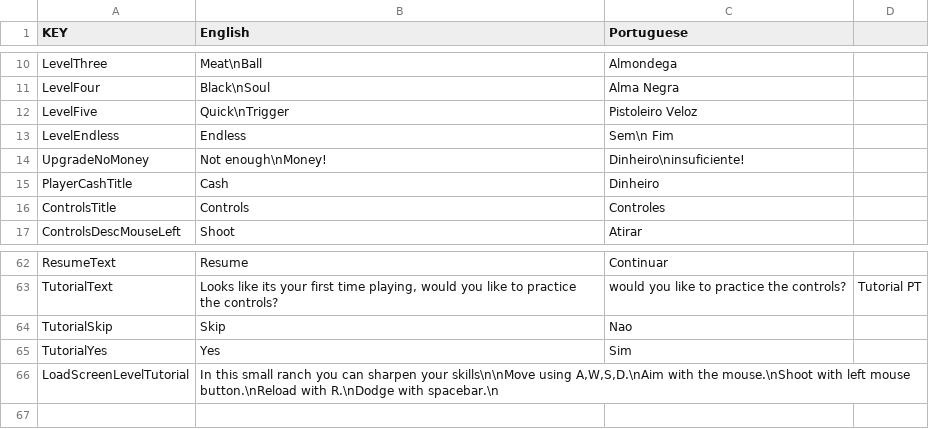
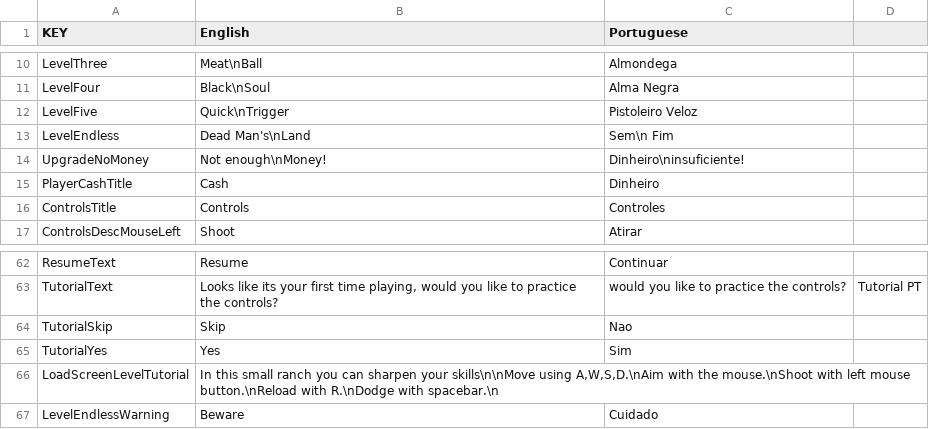
Before and after one commit to lvian/topdownshooter, a CSV file: Assets/Resources/Localization.csv, drawn as a sheet; only a part is shown, gaps mark what is left out.

```diff
--- a/Assets/Resources/Localization.csv
+++ b/Assets/Resources/Localization.csv
@@ -12,3 +12,3 @@ LevelFour,Black\nSoul,Alma Negra,
 LevelFive,Quick\nTrigger,Pistoleiro Veloz,
-LevelEndless,Endless,Sem\n Fim,
+LevelEndless,Dead Man's\nLand,Sem\n Fim,
 UpgradeNoMoney,Not enough\nMoney!,Dinheiro\ninsuficiente!,
@@ -66 +66,2 @@ TutorialYes,Yes, Sim,
 LoadScreenLevelTutorial,"In this small ranch you can sharpen your skills\n\nMove using A,W,S,D.\nAim with the mouse.\nShoot with left mouse button.\nReload with R.\nDodge with spacebar.\n",,
+LevelEndlessWarning,Beware,Cuidado,
```
Also changed, not shown: 5 other files.
